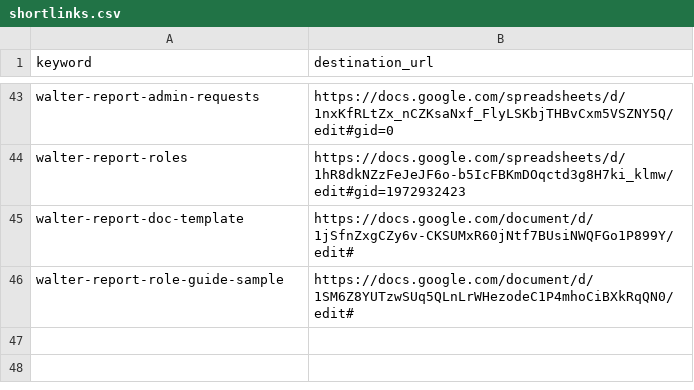
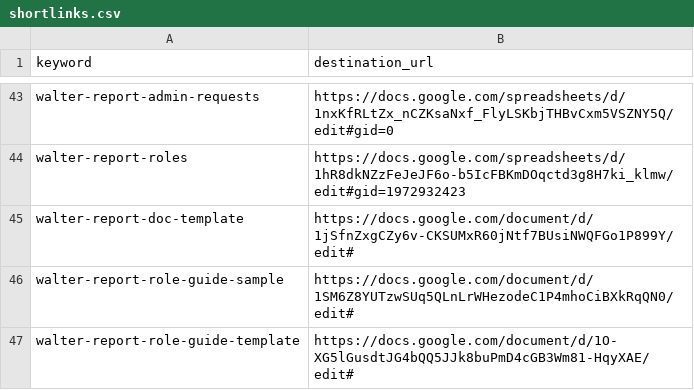
Before and after one commit to g0v-network/link.g0v.network, a CSV file: shortlinks.csv, drawn as a sheet; only a part is shown, gaps mark what is left out.

Commit message:
Update shortlinks.csv

```diff
--- a/shortlinks.csv
+++ b/shortlinks.csv
@@ -46 +46,2 @@ walter-report-doc-template,https://docs.google.com/document/d/1jSfnZxgCZy6v-CKSU
 walter-report-role-guide-sample,https://docs.google.com/document/d/1SM6Z8YUTzwSUq5QLnLrWHezodeC1P4mhoCiBXkRqQN0/edit#
+walter-report-role-guide-template,https://docs.google.com/document/d/1O-XG5lGusdtJG4bQQ5JJk8buPmD4cGB3Wm81-HqyXAE/edit#
```
